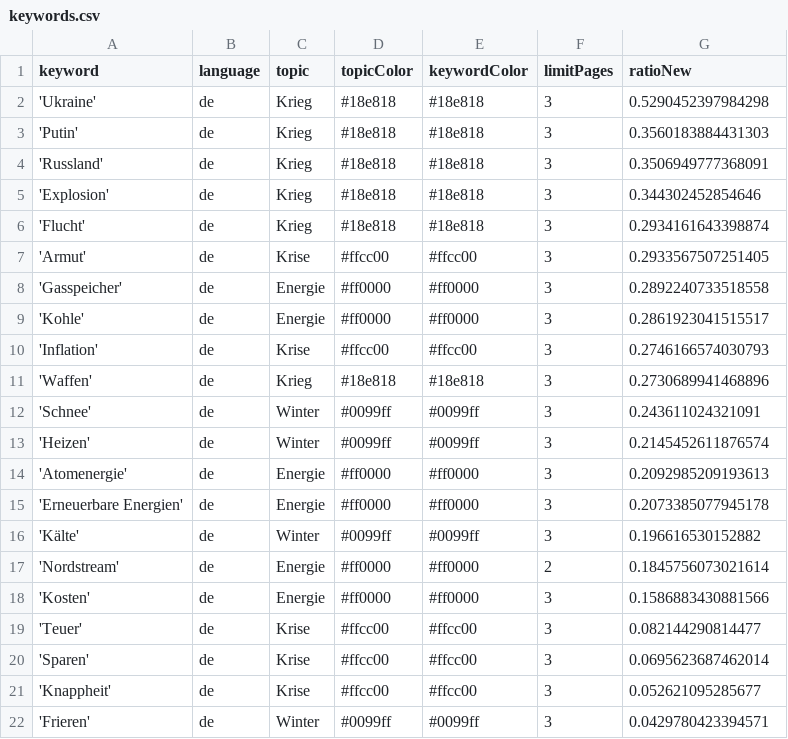
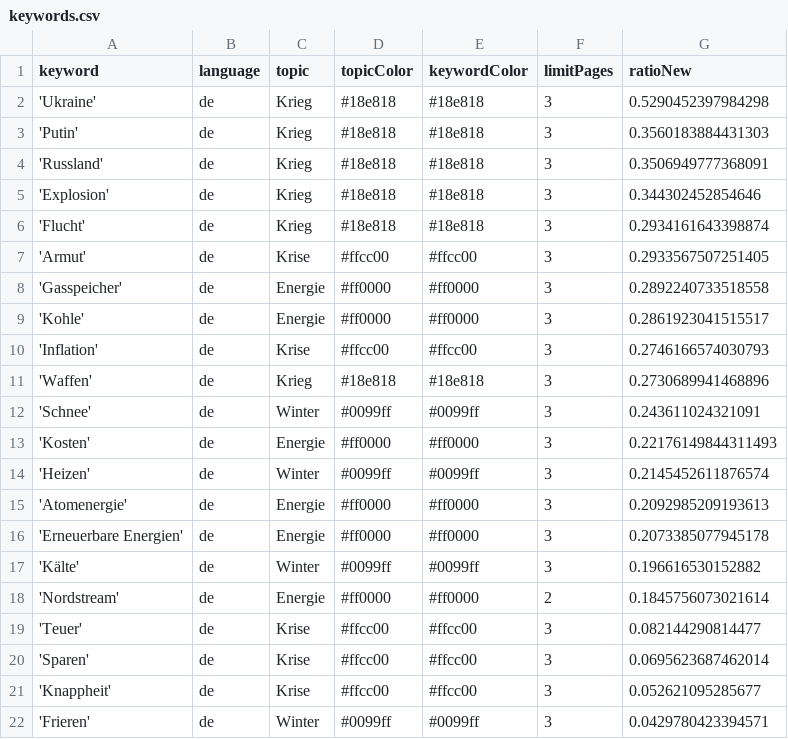
Before and after one commit to paularicarda-news/winterIsComing2, a CSV file: keywords.csv, drawn as a sheet.

```diff
--- a/keywords.csv
+++ b/keywords.csv
@@ -12,2 +12,3 @@ keyword,language,topic,topicColor,keywordColor,limitPages,ratioNew
 'Schnee',de,Winter,#0099ff,#0099ff,3,0.243611024321091
+'Kosten',de,Energie,#ff0000,#ff0000,3,0.22176149844311493
 'Heizen',de,Winter,#0099ff,#0099ff,3,0.2145452611876574
@@ -17,3 +18,2 @@ keyword,language,topic,topicColor,keywordColor,limitPages,ratioNew
 'Nordstream',de,Energie,#ff0000,#ff0000,2,0.1845756073021614
-'Kosten',de,Energie,#ff0000,#ff0000,3,0.1586883430881566
 'Teuer',de,Krise,#ffcc00,#ffcc00,3,0.082144290814477
```
Also changed, not shown: csv/news_2023_08.csv, 1 other file.
